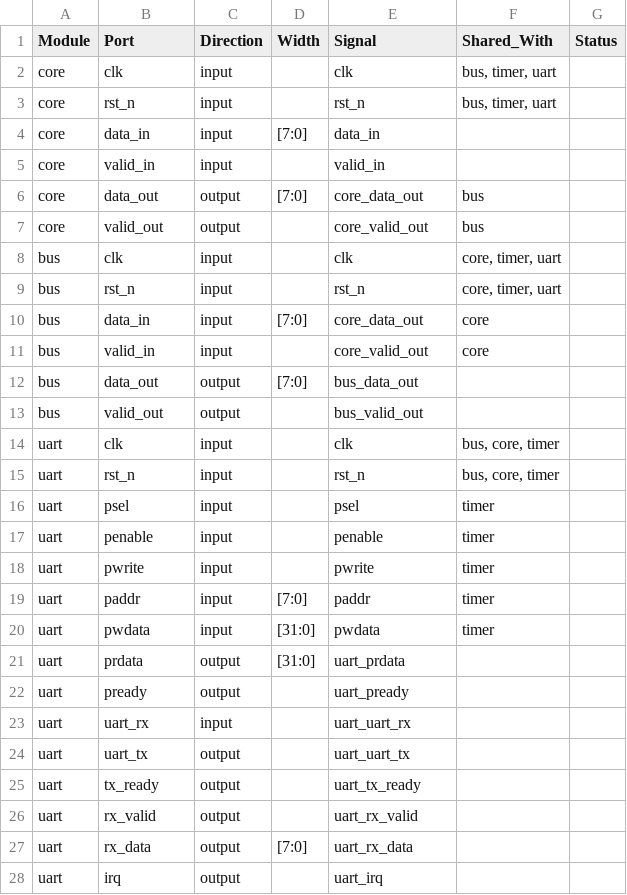
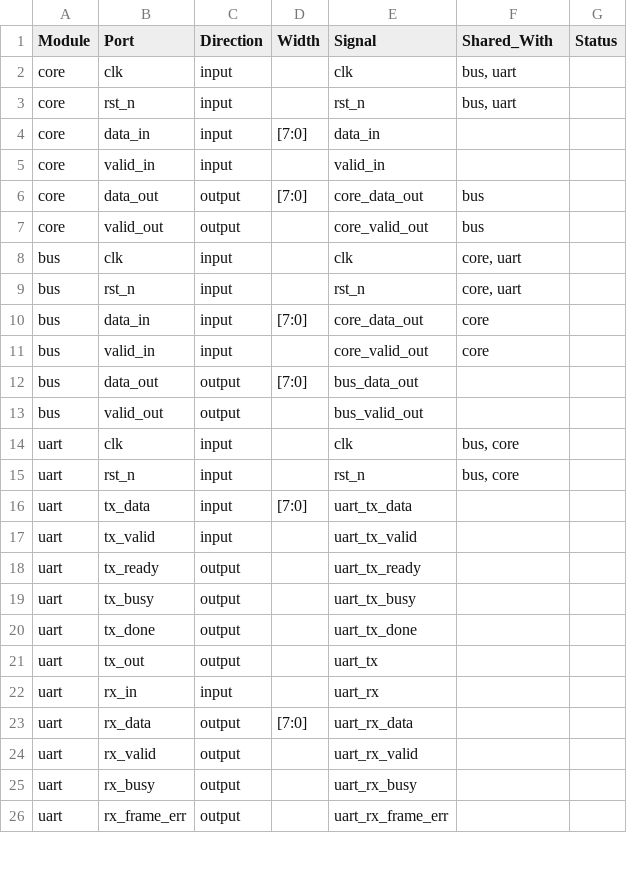
Before and after one commit to siliconpeasant/vibe_soc, a CSV file: chip/top/de/rtl/vibe_soc_top.integrate.csv, drawn as a sheet; only a part is shown; the diff covers the shown part only.

```diff
--- a/chip/top/de/rtl/vibe_soc_top.integrate.csv
+++ b/chip/top/de/rtl/vibe_soc_top.integrate.csv
@@ -1,4 +1,4 @@
 Module,Port,Direction,Width,Signal,Shared_With,Status
-core,clk,input,,clk,"bus, timer, uart",
-core,rst_n,input,,rst_n,"bus, timer, uart",
+core,clk,input,,clk,"bus, uart",
+core,rst_n,input,,rst_n,"bus, uart",
 core,data_in,input,[7:0],data_in,,
@@ -7,4 +7,4 @@ core,data_out,output,[7:0],core_data_out,bus,
 core,valid_out,output,,core_valid_out,bus,
-bus,clk,input,,clk,"core, timer, uart",
-bus,rst_n,input,,rst_n,"core, timer, uart",
+bus,clk,input,,clk,"core, uart",
+bus,rst_n,input,,rst_n,"core, uart",
 bus,data_in,input,[7:0],core_data_out,core,
@@ -13,16 +13,14 @@ bus,data_out,output,[7:0],bus_data_out,,
 bus,valid_out,output,,bus_valid_out,,
-uart,clk,input,,clk,"bus, core, timer",
-uart,rst_n,input,,rst_n,"bus, core, timer",
-uart,psel,input,,psel,timer,
-uart,penable,input,,penable,timer,
-uart,pwrite,input,,pwrite,timer,
-uart,paddr,input,[7:0],paddr,timer,
-uart,pwdata,input,[31:0],pwdata,timer,
-uart,prdata,output,[31:0],uart_prdata,,
-uart,pready,output,,uart_pready,,
-uart,uart_rx,input,,uart_uart_rx,,
-uart,uart_tx,output,,uart_uart_tx,,
+uart,clk,input,,clk,"bus, core",
+uart,rst_n,input,,rst_n,"bus, core",
+uart,tx_data,input,[7:0],uart_tx_data,,
+uart,tx_valid,input,,uart_tx_valid,,
 uart,tx_ready,output,,uart_tx_ready,,
+uart,tx_busy,output,,uart_tx_busy,,
+uart,tx_done,output,,uart_tx_done,,
+uart,tx_out,output,,uart_tx,,
+uart,rx_in,input,,uart_rx,,
+uart,rx_data,output,[7:0],uart_rx_data,,
 uart,rx_valid,output,,uart_rx_valid,,
-uart,rx_data,output,[7:0],uart_rx_data,,
-uart,irq,output,,uart_irq,,
+uart,rx_busy,output,,uart_rx_busy,,
+uart,rx_frame_err,output,,uart_rx_frame_err,,
```
Also changed, not shown: 1 added row and 11 removed rows elsewhere in this file, 57 other files.
